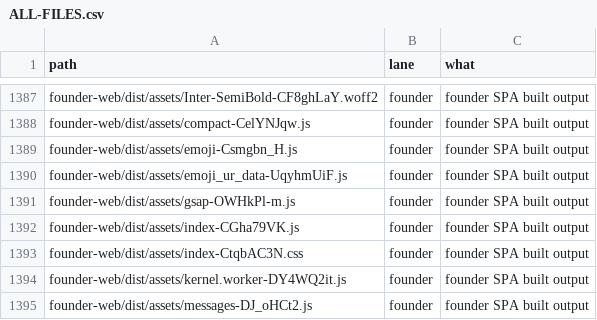
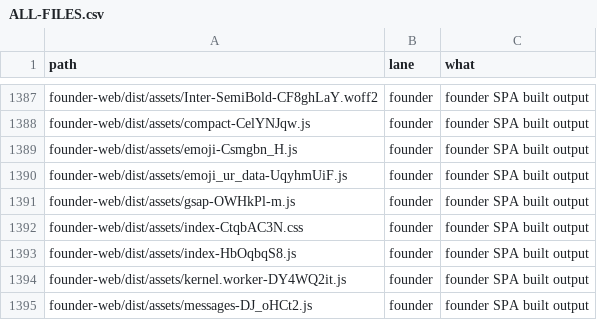
Before and after one commit to naumansherwani/ANEXOMAIL-WORKSPACE, a CSV file: lanes/ALL-FILES.csv, drawn as a sheet; only a part is shown, gaps mark what is left out; removed rows and columns are numbered as before the commit, all else as after; the diff names each change by its address in the sheet, - before the commit and + after, or states it on an @@ line.

```diff
--- a/lanes/ALL-FILES.csv
+++ b/lanes/ALL-FILES.csv
-row 1392: founder-web/dist/assets/index-CGha79VK.js | founder | founder SPA built output
+row 1393: founder-web/dist/assets/index-HbOqbqS8.js | founder | founder SPA built output
```
Also changed, not shown: 14 other files.
